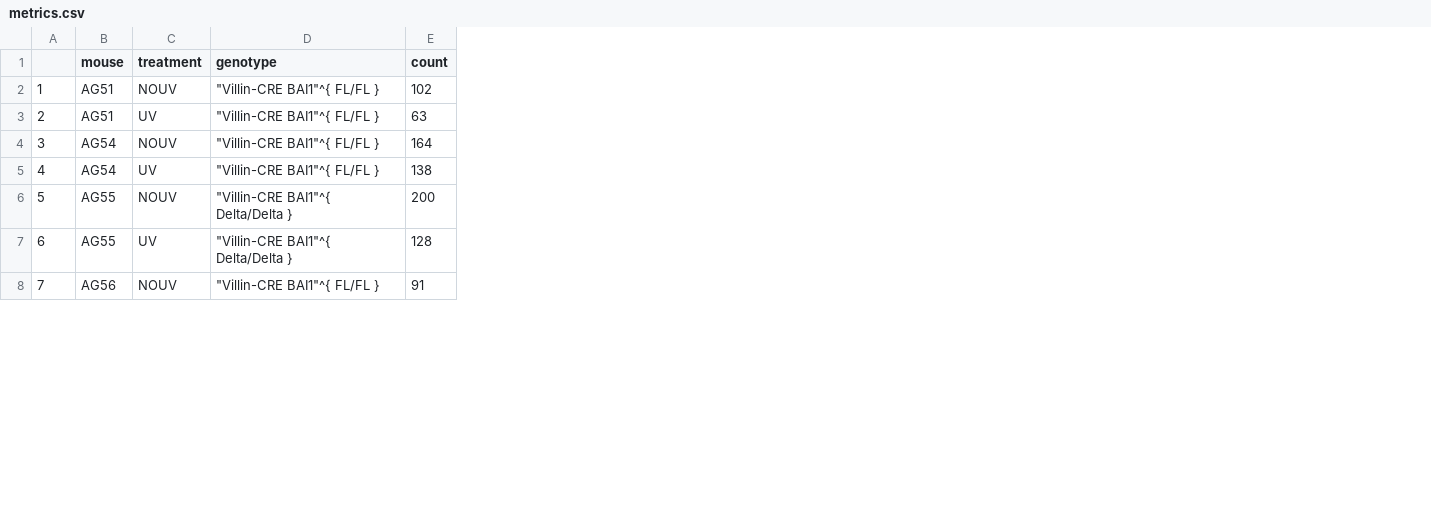
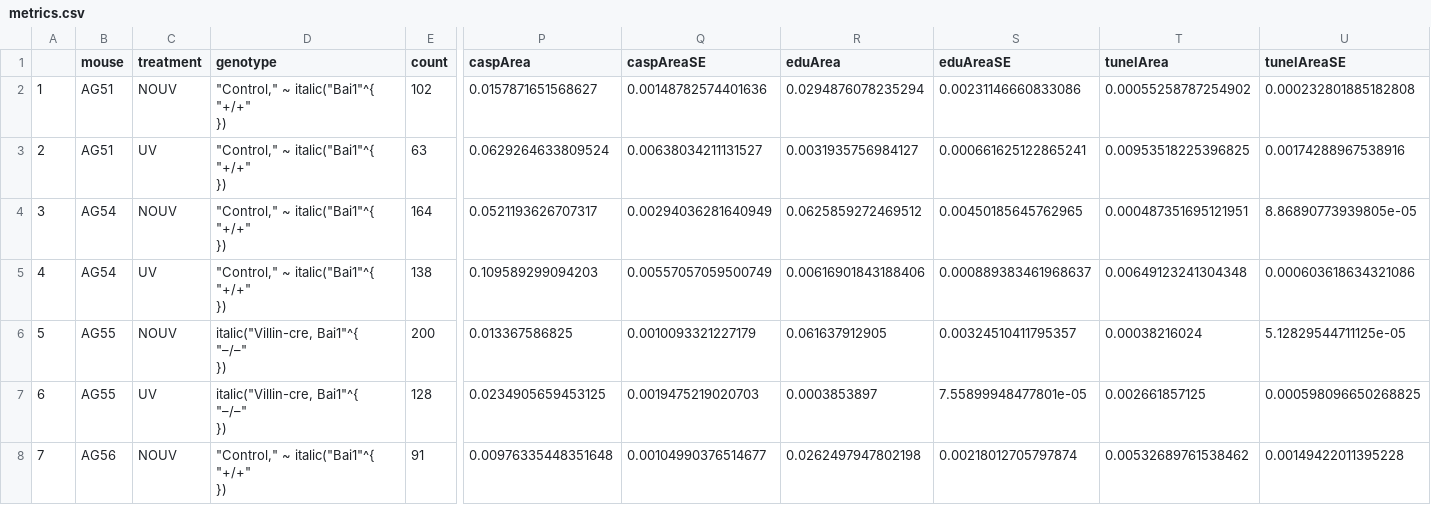
Before and after one commit to BrittEvans/lauraMouse, a CSV file: bai1/metrics.csv, drawn as a sheet; only a part is shown, gaps mark what is left out; ↵ is a line break in a cell; the diff covers the shown part only; the diff names each change by its address in the sheet, - before the commit and + after, or states it on an @@ line.

Commit message:
Add area

```diff
--- a/bai1/metrics.csv
+++ b/bai1/metrics.csv
+column P (caspArea), rows 2-8: 0.0157871651568627 | 0.0629264633809524 | 0.0521193626707317 | 0.109589299094203 | 0.013367586825 | 0.0234905659453125 | 0.00976335448351648
+column Q (caspAreaSE), rows 2-8: 0.00148782574401636 | 0.00638034211131527 | 0.00294036281640949 | 0.00557057059500749 | 0.0010093321227179 | 0.0019475219020703 | 0.00104990376514677
+column R (eduArea), rows 2-8: 0.0294876078235294 | 0.0031935756984127 | 0.0625859272469512 | 0.00616901843188406 | 0.061637912905 | 0.0003853897 | 0.0262497947802198
+column S (eduAreaSE), rows 2-8: 0.00231146660833086 | 0.000661625122865241 | 0.00450185645762965 | 0.000889383461968637 | 0.00324510411795357 | 7.55899948477801e-05 | 0.00218012705797874
+column T (tunelArea), rows 2-8: 0.00055258787254902 | 0.00953518225396825 | 0.000487351695121951 | 0.00649123241304348 | 0.00038216024 | 0.002661857125 | 0.00532689761538462
+column U (tunelAreaSE), rows 2-8: 0.000232801885182808 | 0.00174288967538916 | 8.86890773939805e-05 | 0.000603618634321086 | 5.12829544711125e-05 | 0.000598096650268825 | 0.00149422011395228
-D2:D5 (genotype): "Villin-CRE BAI1"^{ FL/FL }
+D2:D5 (genotype): "Control," ~ italic("Bai1"^{ ↵ "+/+" ↵ })
-D6:D7 (genotype): "Villin-CRE BAI1"^{ Delta/Delta }
+D6:D7 (genotype): italic("Villin-cre, Bai1"^{ ↵ "–/–" ↵ })
-D8 (genotype): "Villin-CRE BAI1"^{ FL/FL }
+D8 (genotype): "Control," ~ italic("Bai1"^{ ↵ "+/+" ↵ })
```
Also changed, not shown: 27 edited cells elsewhere in this file, bai1/anova.csv, bai1/tukey.csv, 41 other files.
